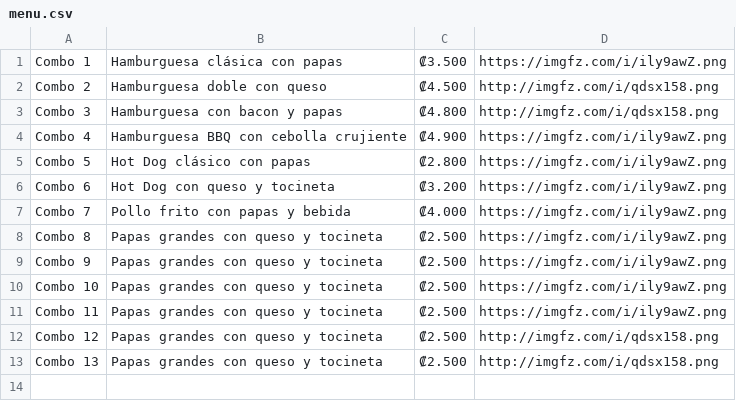
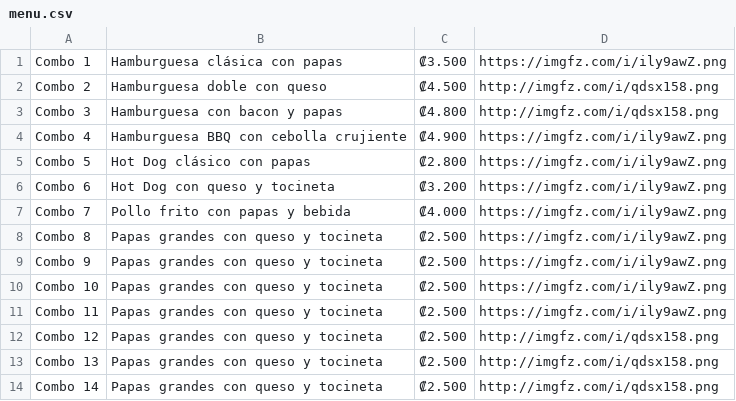
Before and after one commit to Zeta33/demo, a CSV file: menu.csv, drawn as a sheet; the diff names each change by its address in the sheet, - before the commit and + after, or states it on an @@ line.

Commit message:
Update menu.csv

```diff
--- a/menu.csv
+++ b/menu.csv
+row 14: Combo 14 | Papas grandes con queso y tocineta | ₡2.500 | http://imgfz.com/i/qdsx158.png
```
